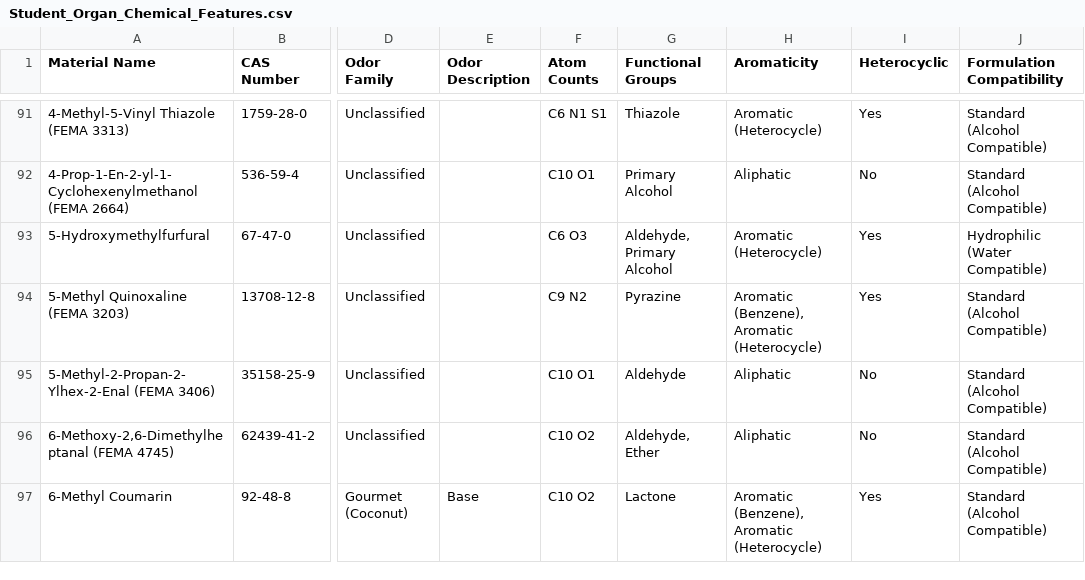
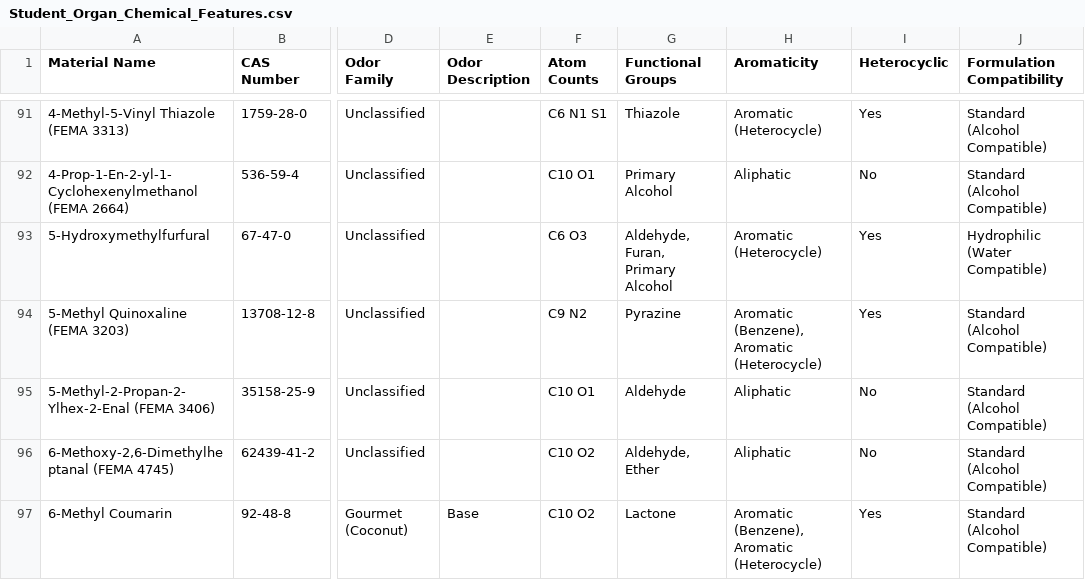
Before and after one commit to kijjaz/perfumery-chemical-visualizer, a CSV file: Student_Organ_Chemical_Features.csv, drawn as a sheet; only a part is shown, gaps mark what is left out; the diff covers the shown part only; the diff names each change by its address in the sheet, - before the commit and + after, or states it on an @@ line.

Commit message:
Align Neofolione CAS, add Pyrrole/Furan heterocycles, and 2D/3D toggles

```diff
--- a/Student_Organ_Chemical_Features.csv
+++ b/Student_Organ_Chemical_Features.csv
-G93 (Functional Groups): Aldehyde, Primary Alcohol
+G93 (Functional Groups): Aldehyde, Furan, Primary Alcohol
```
Also changed, not shown: 1 removed row and 50 edited cells elsewhere in this file, 2 other files.
